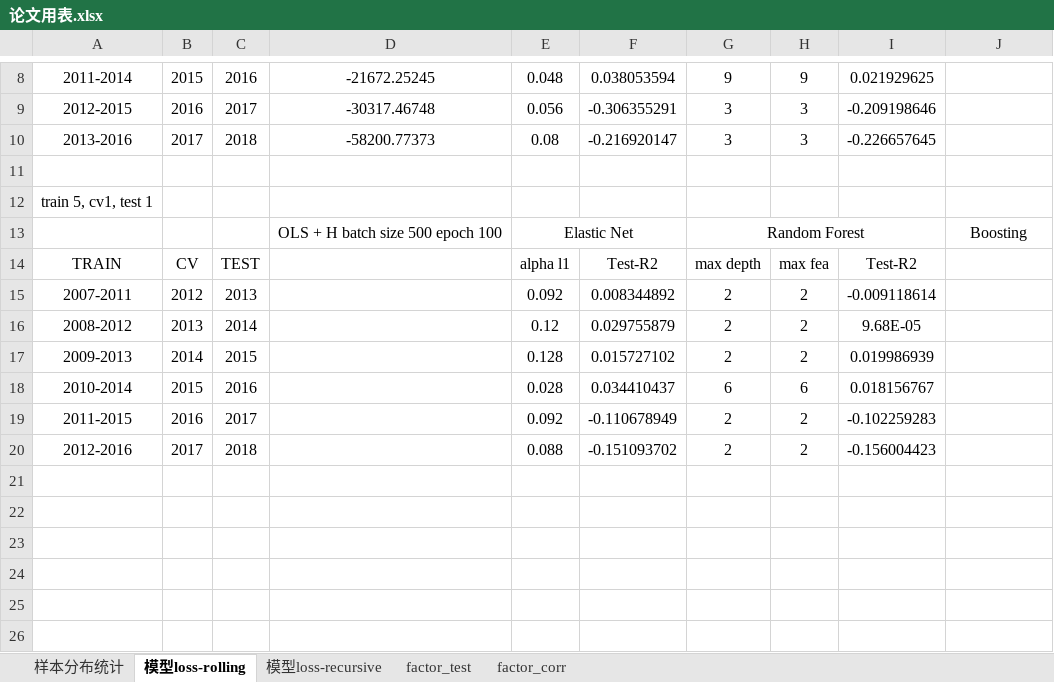
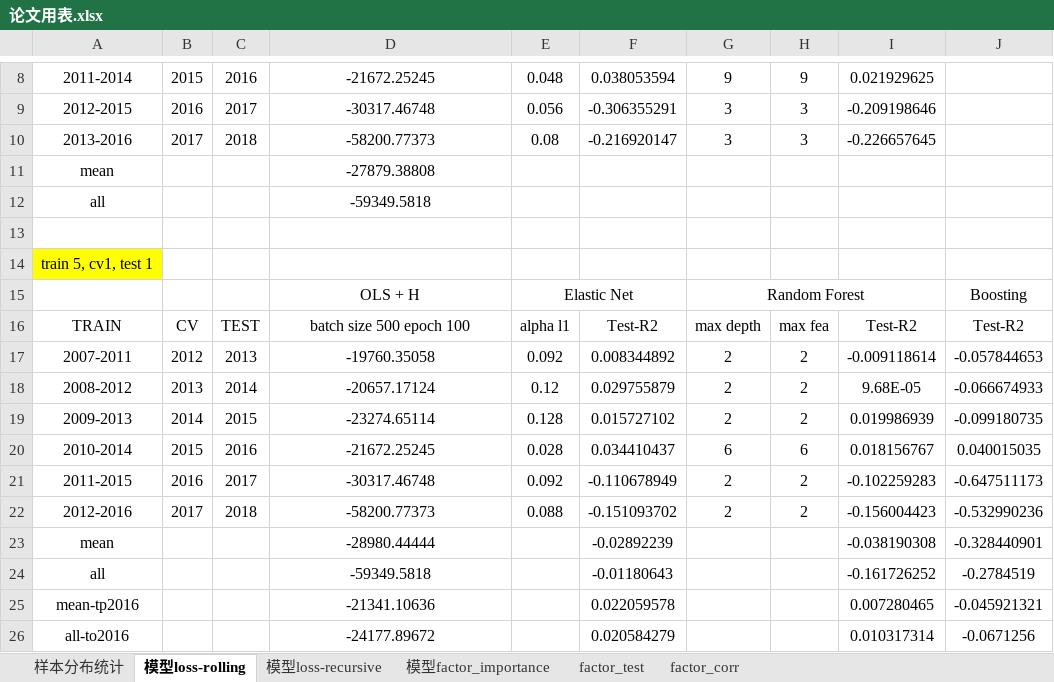
Before and after one commit to shengxiaobufu/Machine_Learinng_Multi_Factor_Asset_Pricing, an Excel workbook: 论文用表.xlsx, sheet 模型loss-rolling, drawn as a sheet; only a part is shown, gaps mark what is left out; values as stored, in another font and other column widths than the file's, no borders; addresses are those after the commit; the diff names each change by its address in the sheet, - before the commit and + after, or states it on an @@ line.

```diff
--- a/论文用表.xlsx (sheet 模型loss-rolling)
+++ b/论文用表.xlsx (sheet 模型loss-rolling)
+sheet tab: 模型factor_importance
+row 11: mean |  |  | -27879.38808
+row 12: all |  |  | -59349.5818
-A14 fill: none
+A14 fill: #FFFF00
-D15: OLS + H batch size 500 epoch 100
+D15: OLS + H
-D16: (empty)
+D16: batch size 500 epoch 100
-J16: (empty)
+J16: Test-R2
-D17: (empty)
+D17: -19760.35058
-J17: (empty)
+J17: -0.057844653
-D18: (empty)
+D18: -20657.17124
-J18: (empty)
+J18: -0.066674933
-D19: (empty)
+D19: -23274.65114
-J19: (empty)
+J19: -0.099180735
-D20: (empty)
+D20: -21672.25245
-J20: (empty)
+J20: 0.040015035
-D21: (empty)
+D21: -30317.46748
-J21: (empty)
+J21: -0.647511173
-D22: (empty)
+D22: -58200.77373
-J22: (empty)
+J22: -0.532990236
+row 23: mean |  |  | -28980.44444 |  | -0.02892239 |  |  | -0.038190308 | -0.328440901
+row 24: all |  |  | -59349.5818 |  | -0.01180643 |  |  | -0.161726252 | -0.2784519
+row 25: mean-tp2016 |  |  | -21341.10636 |  | 0.022059578 |  |  | 0.007280465 | -0.045921321
+row 26: all-to2016 |  |  | -24177.89672 |  | 0.020584279 |  |  | 0.010317314 | -0.0671256
```
Also changed, not shown: sheet factor_corr, sheet factor_test, 4 other files.
